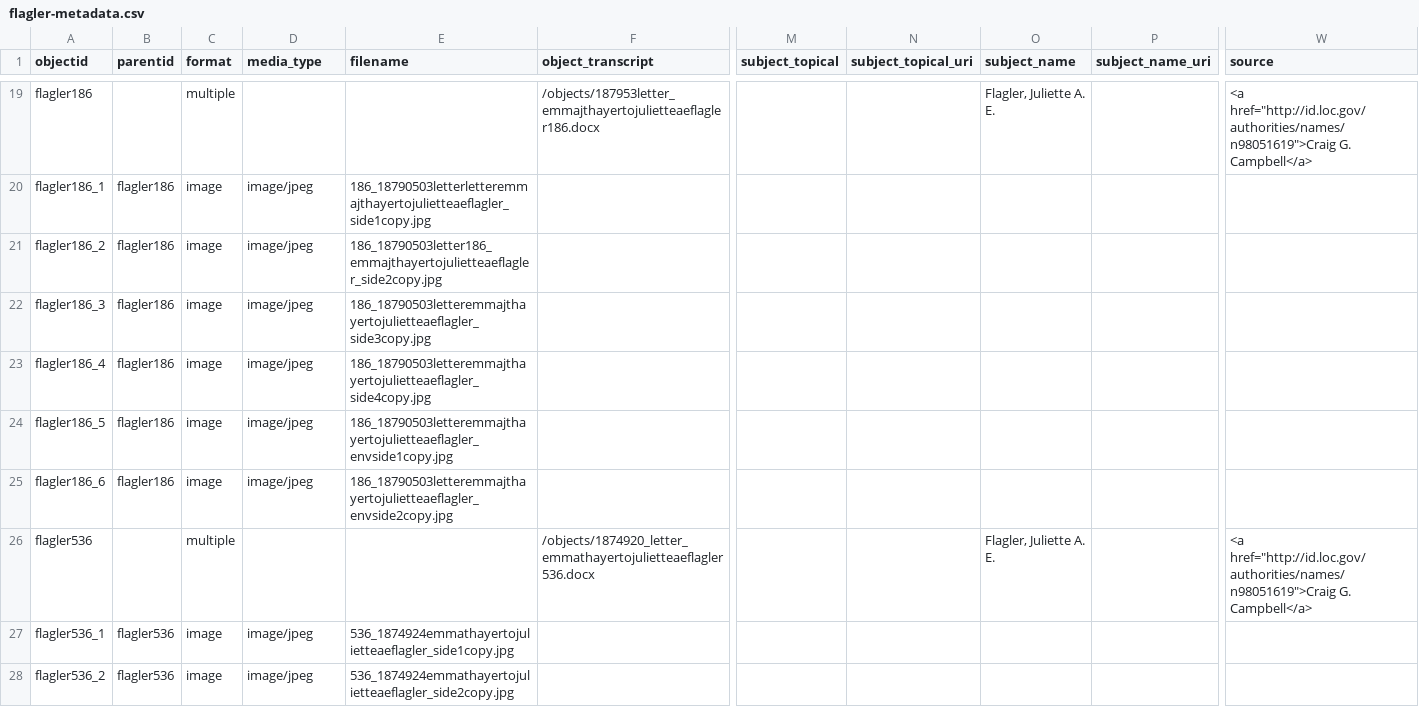
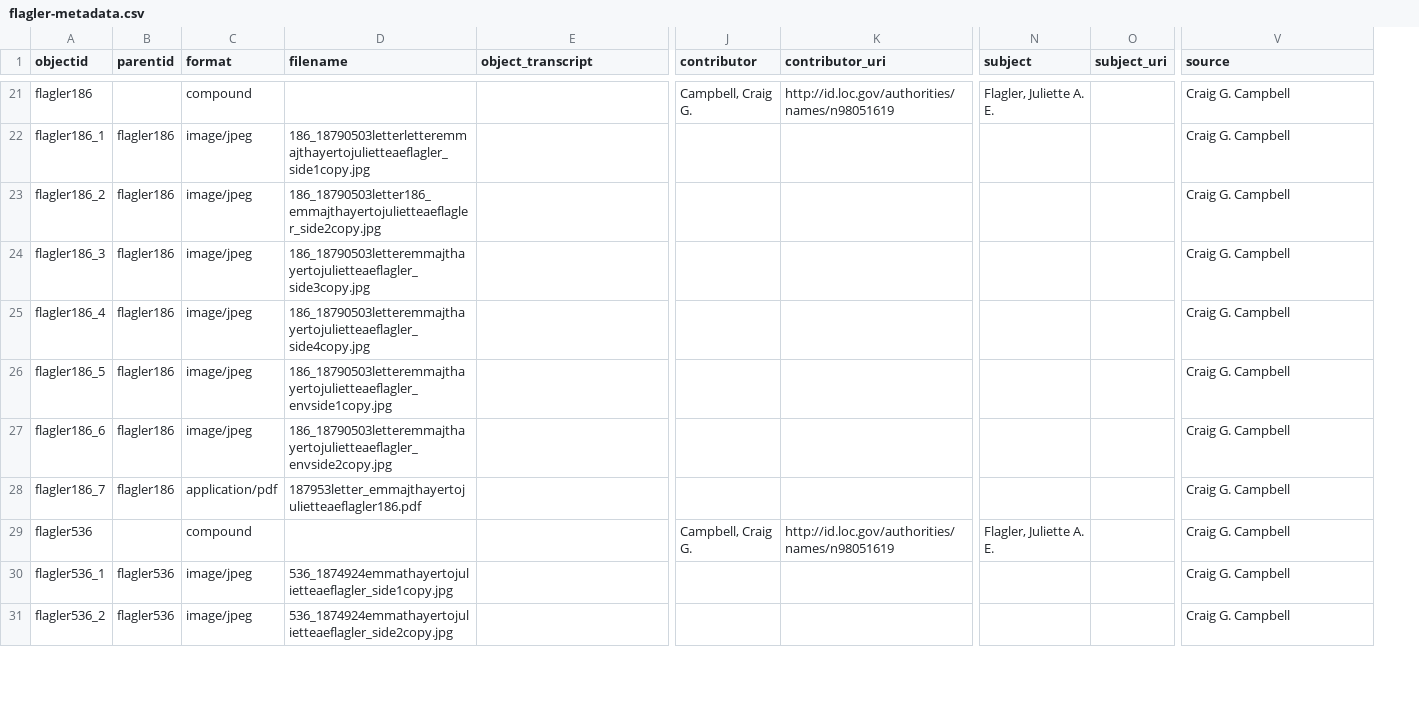
Before and after one commit to hmc4/flagler, a CSV file: _data/flagler-metadata.csv, drawn as a sheet; only a part is shown, gaps mark what is left out; removed rows and columns are numbered as before the commit, all else as after; rows hold the shown columns only; the diff covers the shown part only; the diff names each change by its address in the sheet, - before the commit and + after, or states it on an @@ line.

```diff
--- a/_data/flagler-metadata.csv
+++ b/_data/flagler-metadata.csv
-column C (format), rows 19-28: multiple | image | image | image | image | image | image | multiple | image | image
+column J (contributor), row 21: Campbell, Craig G.; row 29: Campbell, Craig G.
+column K (contributor_uri), row 21: http://id.loc.gov/authorities/names/n98051619; row 29: http://id.loc.gov/authorities/names/n98051619
-column M (subject_topical), empty
-column N (subject_topical_uri), empty
-column P (subject_name_uri), empty
+column O (subject_uri), empty
-C1: media_type
+C1: format
-N1: subject_name
+N1: subject
-C21 (format): (empty)
+C21 (format): compound
-E21 (object_transcript): /objects/187953letter_emmajthayertojulietteaeflagler186.docx
+E21 (object_transcript): (empty)
-V21 (source): <a href="http://id.loc.gov/authorities/names/n98051619">Craig G. Campbell</a>
+V21 (source): Craig G. Campbell
-V22:V27 (source): (empty)
+V22:V27 (source): Craig G. Campbell
+row 28: flagler186_7 | flagler186 | application/pdf | 187953letter_emmajthayertojulietteaeflagler186.pdf |  |  |  |  |  | Craig G. Campbell
-C29 (format): (empty)
+C29 (format): compound
-E29 (object_transcript): /objects/1874920_letter_emmathayertojulietteaeflagler536.docx
+E29 (object_transcript): (empty)
-V29 (source): <a href="http://id.loc.gov/authorities/names/n98051619">Craig G. Campbell</a>
+V29 (source): Craig G. Campbell
-V30:V31 (source): (empty)
+V30:V31 (source): Craig G. Campbell
```
Also changed, not shown: 6 added rows, 1 removed row and 44 edited cells elsewhere in this file.
